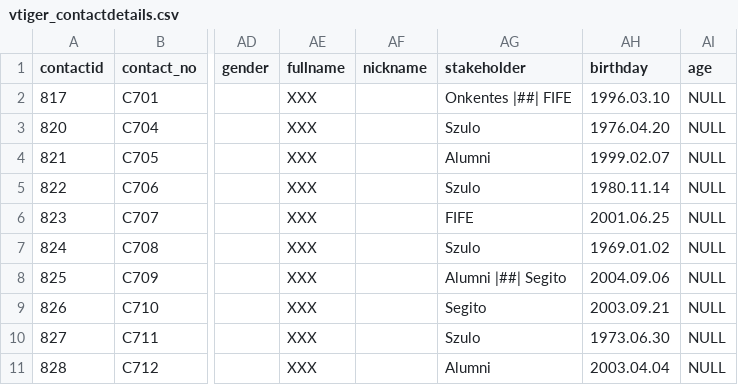
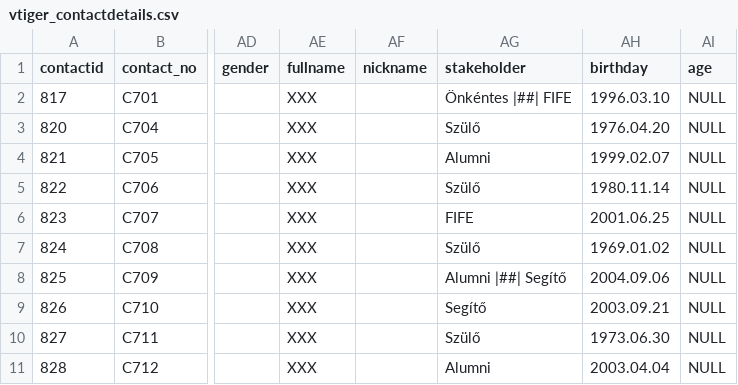
Before and after one commit to hasomerhacairhu/somer-odoo-extra-contact-fields, a CSV file: contact_migration/vtiger_contactdetails.csv, drawn as a sheet; only a part is shown, gaps mark what is left out; the diff names each change by its address in the sheet, - before the commit and + after, or states it on an @@ line.

```diff
--- a/contact_migration/vtiger_contactdetails.csv
+++ b/contact_migration/vtiger_contactdetails.csv
-AG2 (stakeholder): Onkentes |##| FIFE
+AG2 (stakeholder): Önkéntes |##| FIFE
-AG3 (stakeholder): Szulo
+AG3 (stakeholder): Szülő
-AG5 (stakeholder): Szulo
+AG5 (stakeholder): Szülő
-AG7 (stakeholder): Szulo
+AG7 (stakeholder): Szülő
-AG8 (stakeholder): Alumni |##| Segito
+AG8 (stakeholder): Alumni |##| Segítő
-AG9 (stakeholder): Segito
+AG9 (stakeholder): Segítő
-AG10 (stakeholder): Szulo
+AG10 (stakeholder): Szülő
```
Also changed, not shown: 5 other files.
